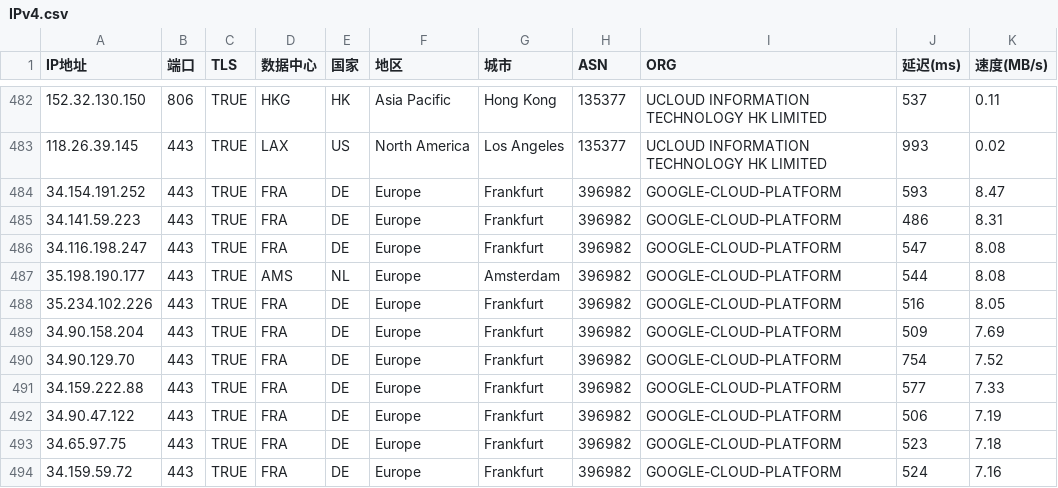
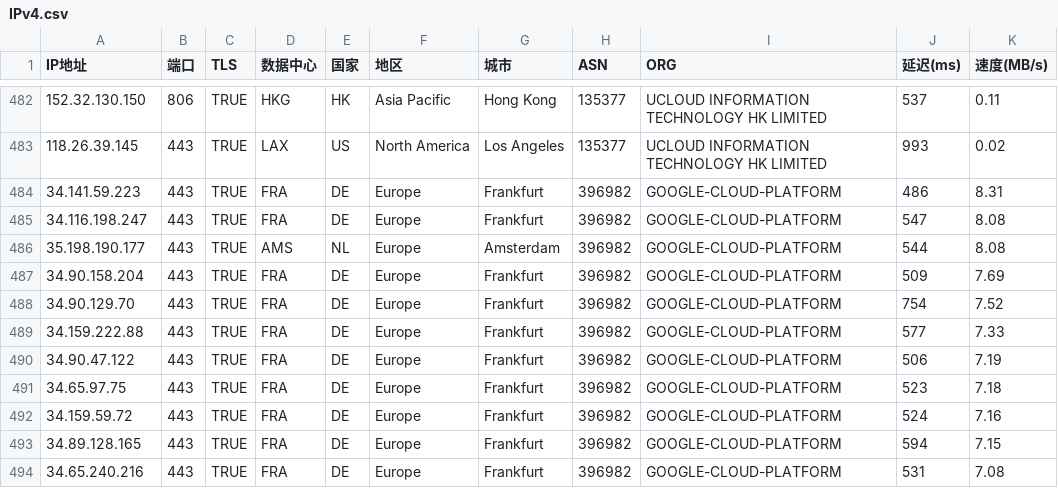
Before and after one commit to Tong85/dingdata-ip, a CSV file: IPv4.csv, drawn as a sheet; only a part is shown, gaps mark what is left out; the shorter side is filled out with more unchanged rows.

Commit message:
Add files via upload

```diff
--- a/IPv4.csv
+++ b/IPv4.csv
@@ -483,3 +483,2 @@
 118.26.39.145,443,TRUE,LAX,US,North America,Los Angeles,135377,UCLOUD INFORMATION TECHNOLOGY HK LIMITED,993,0.02
-34.154.191.252,443,TRUE,FRA,DE,Europe,Frankfurt,396982,GOOGLE-CLOUD-PLATFORM,593,8.47
 34.141.59.223,443,TRUE,FRA,DE,Europe,Frankfurt,396982,GOOGLE-CLOUD-PLATFORM,486,8.31
@@ -487,3 +486,2 @@
 35.198.190.177,443,TRUE,AMS,NL,Europe,Amsterdam,396982,GOOGLE-CLOUD-PLATFORM,544,8.08
-35.234.102.226,443,TRUE,FRA,DE,Europe,Frankfurt,396982,GOOGLE-CLOUD-PLATFORM,516,8.05
 34.90.158.204,443,TRUE,FRA,DE,Europe,Frankfurt,396982,GOOGLE-CLOUD-PLATFORM,509,7.69
```
